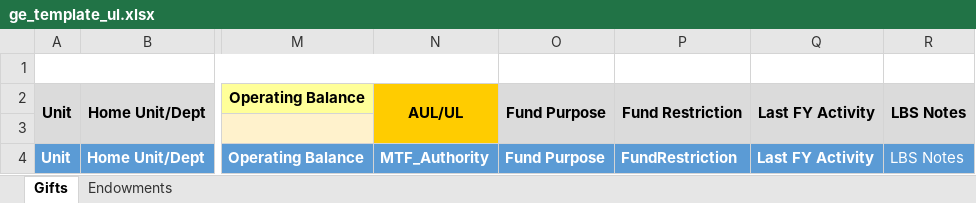
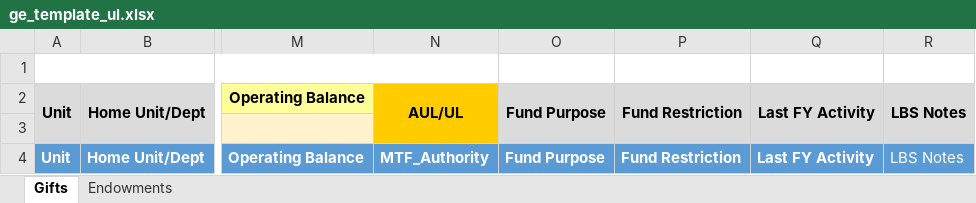
Before and after one commit to UCLALibrary/LBS, an Excel workbook: ge/ge_template_ul.xlsx, sheet Gifts, drawn as a sheet; only a part is shown, gaps mark what is left out; values as stored, in another font and other column widths than the file's, no borders; the diff names each change by its address in the sheet, - before the commit and + after, or states it on an @@ line.

Commit message:
change fund restriction label

```diff
--- a/ge/ge_template_ul.xlsx (sheet Gifts)
+++ b/ge/ge_template_ul.xlsx (sheet Gifts)
-P4: FundRestriction
+P4: Fund Restriction
```
Also changed, not shown: sheet Endowments, ge/ge_template.xlsx.
